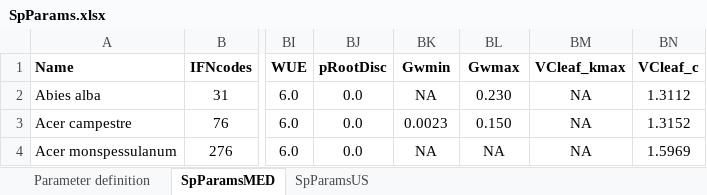
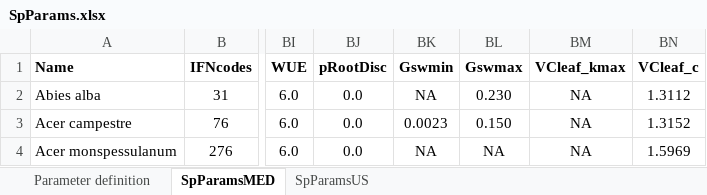
Before and after one commit to emf-creaf/medfate, an Excel workbook: data-raw/SpParams.xlsx, sheet SpParamsMED, drawn as a sheet; only a part is shown, gaps mark what is left out; values as stored, in another font and other column widths than the file's, no borders; the diff names each change by its address in the sheet, - before the commit and + after, or states it on an @@ line.

```diff
--- a/data-raw/SpParams.xlsx (sheet SpParamsMED)
+++ b/data-raw/SpParams.xlsx (sheet SpParamsMED)
-BK1: Gwmin
+BK1: Gswmin
-BL1: Gwmax
+BL1: Gswmax
```
Also changed, not shown: sheet Parameter definition, sheet SpParamsUS, 21 other files.
